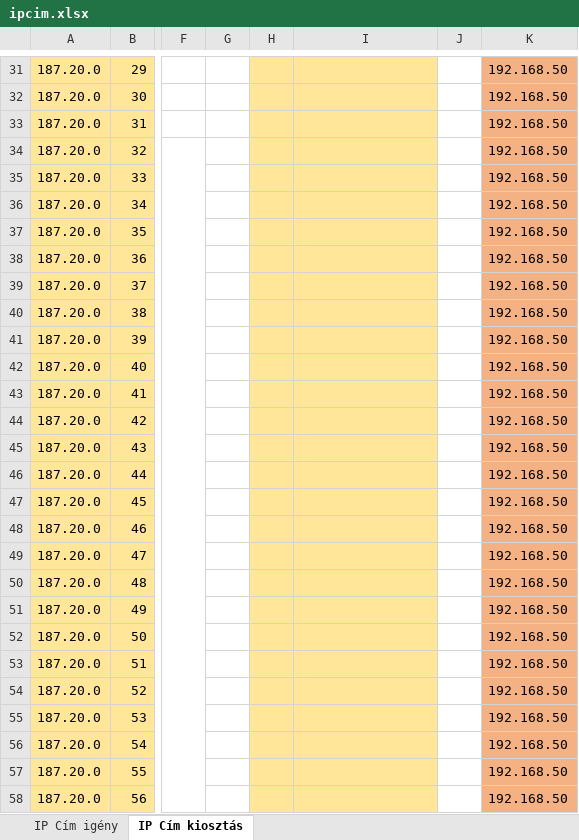
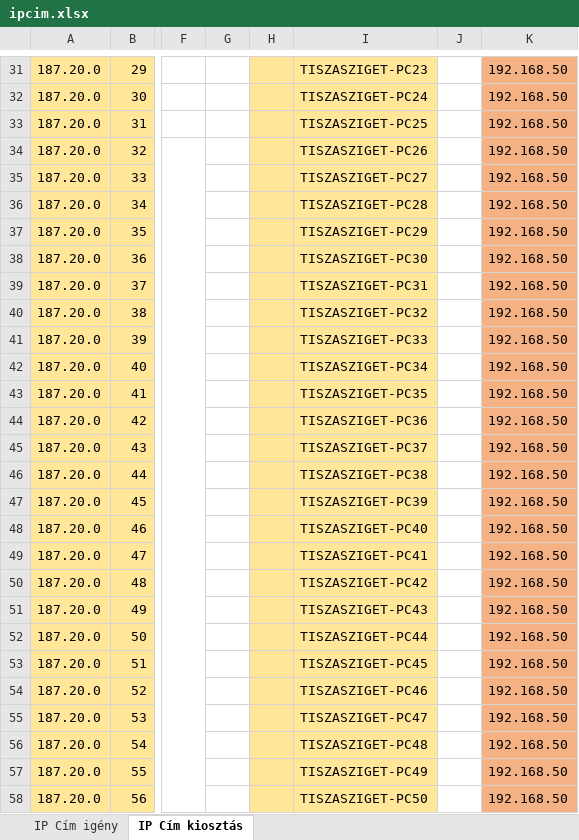
Before and after one commit to belain3d/halozatProjektek, an Excel workbook: ipcim.xlsx, sheet IP Cím kiosztás, drawn as a sheet; only a part is shown, gaps mark what is left out; values as stored, in another font and other column widths than the file's, no borders; the diff covers the shown part only; the diff names each change by its address in the sheet, - before the commit and + after, or states it on an @@ line.

```diff
--- a/ipcim.xlsx (sheet IP Cím kiosztás)
+++ b/ipcim.xlsx (sheet IP Cím kiosztás)
-I31: (empty)
+I31: TISZASZIGET-PC23
-I32: (empty)
+I32: TISZASZIGET-PC24
-I33: (empty)
+I33: TISZASZIGET-PC25
-I34: (empty)
+I34: TISZASZIGET-PC26
-I35: (empty)
+I35: TISZASZIGET-PC27
-I36: (empty)
+I36: TISZASZIGET-PC28
-I37: (empty)
+I37: TISZASZIGET-PC29
-I38: (empty)
+I38: TISZASZIGET-PC30
-I39: (empty)
+I39: TISZASZIGET-PC31
-I40: (empty)
+I40: TISZASZIGET-PC32
-I41: (empty)
+I41: TISZASZIGET-PC33
-I42: (empty)
+I42: TISZASZIGET-PC34
-I43: (empty)
+I43: TISZASZIGET-PC35
-I44: (empty)
+I44: TISZASZIGET-PC36
-I45: (empty)
+I45: TISZASZIGET-PC37
-I46: (empty)
+I46: TISZASZIGET-PC38
-I47: (empty)
+I47: TISZASZIGET-PC39
-I48: (empty)
+I48: TISZASZIGET-PC40
-I49: (empty)
+I49: TISZASZIGET-PC41
-I50: (empty)
+I50: TISZASZIGET-PC42
-I51: (empty)
+I51: TISZASZIGET-PC43
-I52: (empty)
+I52: TISZASZIGET-PC44
-I53: (empty)
+I53: TISZASZIGET-PC45
-I54: (empty)
+I54: TISZASZIGET-PC46
-I55: (empty)
+I55: TISZASZIGET-PC47
-I56: (empty)
+I56: TISZASZIGET-PC48
-I57: (empty)
+I57: TISZASZIGET-PC49
-I58: (empty)
+I58: TISZASZIGET-PC50
```
Also changed, not shown: 51 edited cells elsewhere in this sheet, 1 other file.
